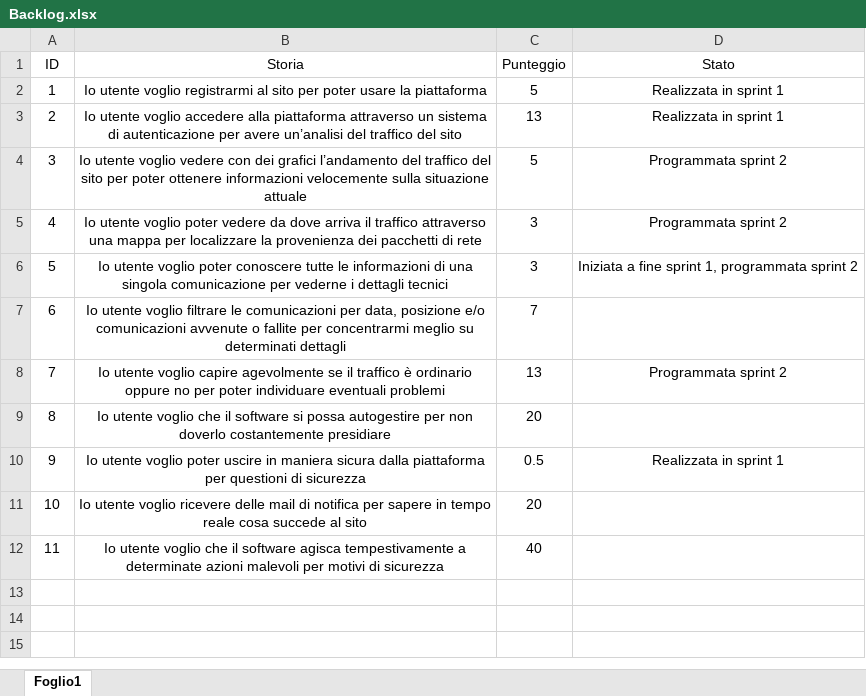
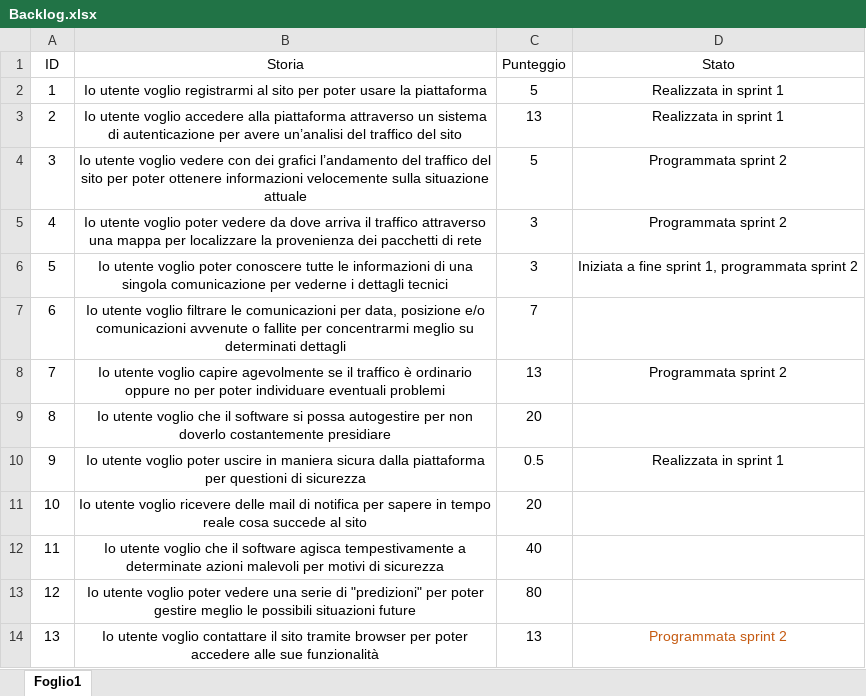
Before and after one commit to Fabiozanic2000/ProgettoLogServer, an Excel workbook: doc/modificabili/Backlog.xlsx, sheet Foglio1, drawn as a sheet; values as stored, in another font and other column widths than the file's, no borders; conditional formats and table styles not drawn; the diff names each change by its address in the sheet, - before the commit and + after, or states it on an @@ line.

Commit message:
Modificato Backlog con nuove US

```diff
--- a/doc/modificabili/Backlog.xlsx (sheet Foglio1)
+++ b/doc/modificabili/Backlog.xlsx (sheet Foglio1)
+row 13: 12 | Io utente voglio poter vedere una serie di "predizioni" per poter gestire meglio le possibili situazioni future | 80
+row 14: 13 | Io utente voglio contattare il sito tramite browser per poter accedere alle sue funzionalità | 13 | Programmata sprint 2
```
